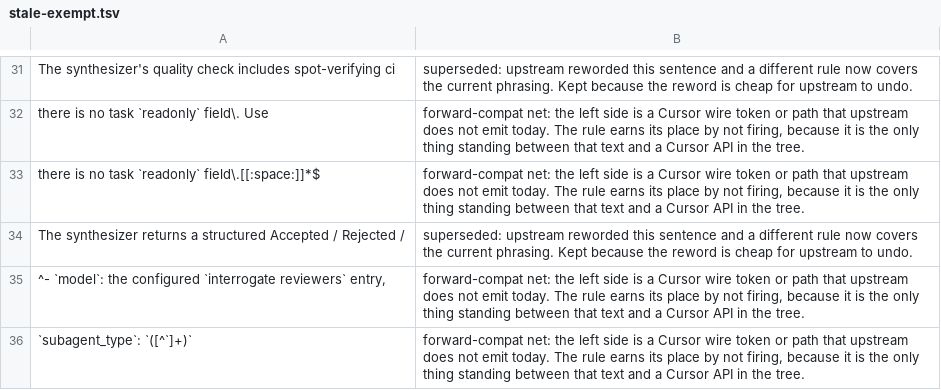
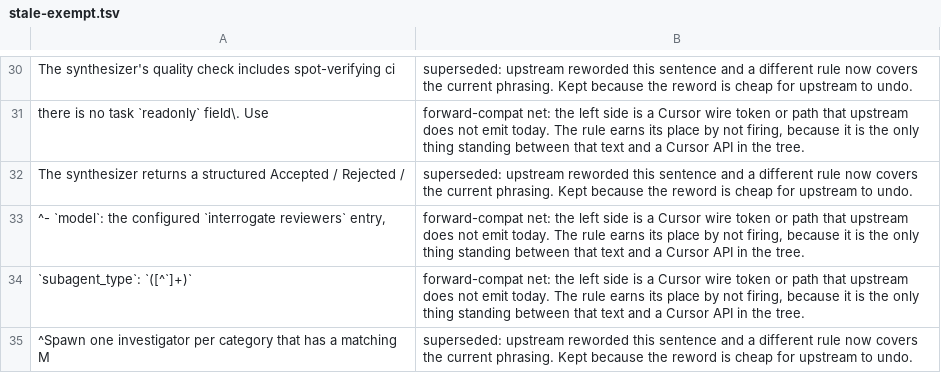
Before and after one commit to negoro26/pstack-omp, a TSV file: omp-port/stale-exempt.tsv, drawn as a sheet; only a part is shown, gaps mark what is left out; the shorter side is filled out with more unchanged rows; the diff covers the shown part only.

Commit message:
fix: stop rules.sed from splicing and splitting upstream text
Rule 512's replacement held a bare `&&`, which sed expands to the whole
match, so opening-a-pr.md shipped the git-fetch clause spliced in three
times. It now appends through a capture group.

The generic `spawn one <word>` rule split noun phrases ("one blinded in
one `task` call ... judge"). Four sentence rules replace it and append the
one-item clause after the whole sentence. autopilot-full starts all
owners in one call, because its step 3 runs owners in parallel and
multi-phase-plan already uses that batch shape. The same line loses
"Cursor isolated subagent".

Rules 547, 551 and 560 wrapped their left side in an ERE group, which
consumed the literal parens their replacement re-added, so why,
session-pickup, show-me-your-work and principle-never-block shipped
`((`. They now match the text inside the parens.

poteto-agent picks among installed copies by the `package.json` version
beside `skills/`, since `.cursor-plugin/plugin.json` is not shipped.

stale-exempt.tsv drops seven entries whose rules are live at c742dd6,
so every remaining entry names a rule the gate reports as stale.

```diff
--- a/omp-port/stale-exempt.tsv
+++ b/omp-port/stale-exempt.tsv
@@ -32,3 +31,2 @@ The synthesizer's quality check includes spot-verifying ci	superseded: upstream
 there is no task `readonly` field\.  Use	forward-compat net: the left side is a Cursor wire token or path that upstream does not emit today. The rule earns its place by not firing, because it is the only thing standing between that text and a Cursor API in the tree.
-there is no task `readonly` field\.[[:space:]]*$	forward-compat net: the left side is a Cursor wire token or path that upstream does not emit today. The rule earns its place by not firing, because it is the only thing standing between that text and a Cursor API in the tree.
 The synthesizer returns a structured Accepted / Rejected /	superseded: upstream reworded this sentence and a different rule now covers the current phrasing. Kept because the reword is cheap for upstream to undo.
```
Also changed, not shown: 6 removed rows elsewhere in this file, 10 other files.
